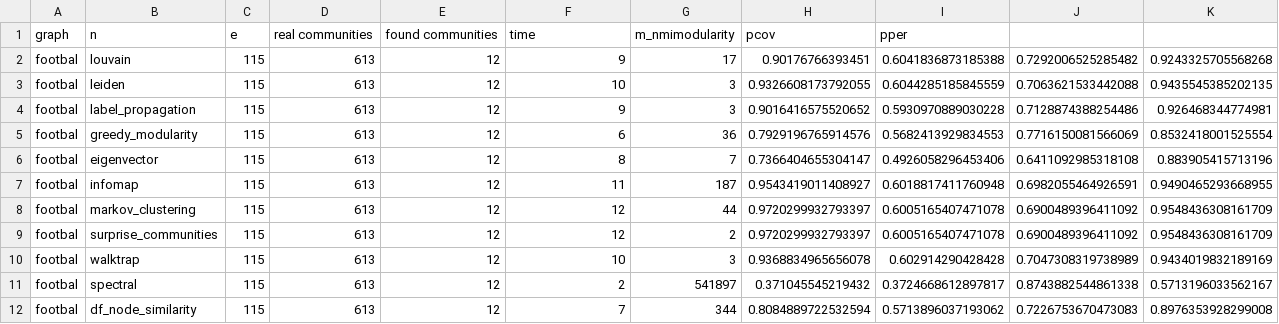
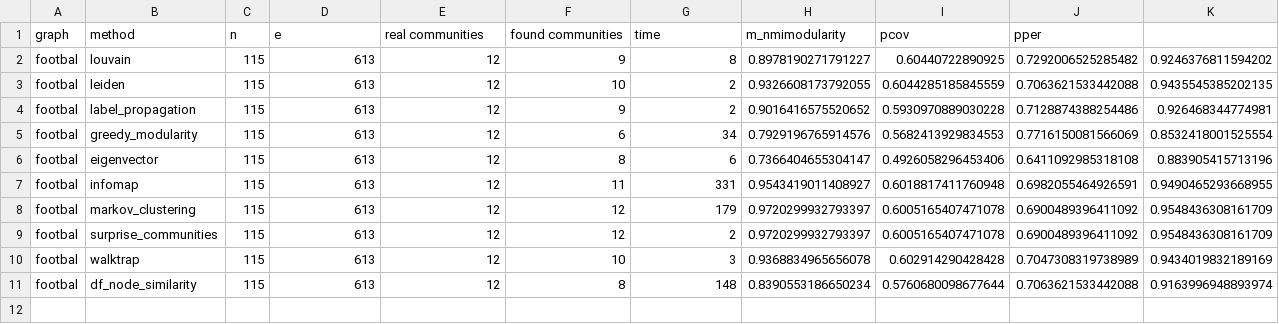
Before and after one commit to damianfraszczak/rpasdt, a CSV file: src/rpasdt/scripts/results/communities/footbal_communities_gt.csv, drawn as a sheet.

```diff
--- a/src/rpasdt/scripts/results/communities/footbal_communities_gt.csv
+++ b/src/rpasdt/scripts/results/communities/footbal_communities_gt.csv
@@ -1,12 +1,11 @@
-graph,n,e,real communities,found communities,time,m_nmimodularity,pcov,pper
-footbal,louvain,115,613,12,9,17,0.90176766393451,0.6041836873185388,0.7292006525285482,0.9243325705568268
-footbal,leiden,115,613,12,10,3,0.9326608173792055,0.6044285185845559,0.7063621533442088,0.9435545385202135
-footbal,label_propagation,115,613,12,9,3,0.9016416575520652,0.5930970889030228,0.7128874388254486,0.926468344774981
-footbal,greedy_modularity,115,613,12,6,36,0.7929196765914576,0.5682413929834553,0.7716150081566069,0.8532418001525554
-footbal,eigenvector,115,613,12,8,7,0.7366404655304147,0.4926058296453406,0.6411092985318108,0.883905415713196
-footbal,infomap,115,613,12,11,187,0.9543419011408927,0.6018817411760948,0.6982055464926591,0.9490465293668955
-footbal,markov_clustering,115,613,12,12,44,0.9720299932793397,0.6005165407471078,0.6900489396411092,0.9548436308161709
+graph,method,n,e,real communities,found communities,time,m_nmimodularity,pcov,pper
+footbal,louvain,115,613,12,9,8,0.8978190271791227,0.60440722890925,0.7292006525285482,0.9246376811594202
+footbal,leiden,115,613,12,10,2,0.9326608173792055,0.6044285185845559,0.7063621533442088,0.9435545385202135
+footbal,label_propagation,115,613,12,9,2,0.9016416575520652,0.5930970889030228,0.7128874388254486,0.926468344774981
+footbal,greedy_modularity,115,613,12,6,34,0.7929196765914576,0.5682413929834553,0.7716150081566069,0.8532418001525554
+footbal,eigenvector,115,613,12,8,6,0.7366404655304147,0.4926058296453406,0.6411092985318108,0.883905415713196
+footbal,infomap,115,613,12,11,331,0.9543419011408927,0.6018817411760948,0.6982055464926591,0.9490465293668955
+footbal,markov_clustering,115,613,12,12,179,0.9720299932793397,0.6005165407471078,0.6900489396411092,0.9548436308161709
 footbal,surprise_communities,115,613,12,12,2,0.9720299932793397,0.6005165407471078,0.6900489396411092,0.9548436308161709
 footbal,walktrap,115,613,12,10,3,0.9368834965656078,0.602914290428428,0.7047308319738989,0.9434019832189169
-footbal,spectral,115,613,12,2,541897,0.371045545219432,0.3724668612897817,0.8743882544861338,0.5713196033562167
-footbal,df_node_similarity,115,613,12,7,344,0.8084889722532594,0.5713896037193062,0.7226753670473083,0.8976353928299008
+footbal,df_node_similarity,115,613,12,8,148,0.8390553186650234,0.5760680098677644,0.7063621533442088,0.9163996948893974
```
Also changed, not shown: src/rpasdt/scripts/results/communities/dolphin_communities_gt.csv, src/rpasdt/scripts/results/communities/eu_core_communities_gt.csv, 5 other files.
